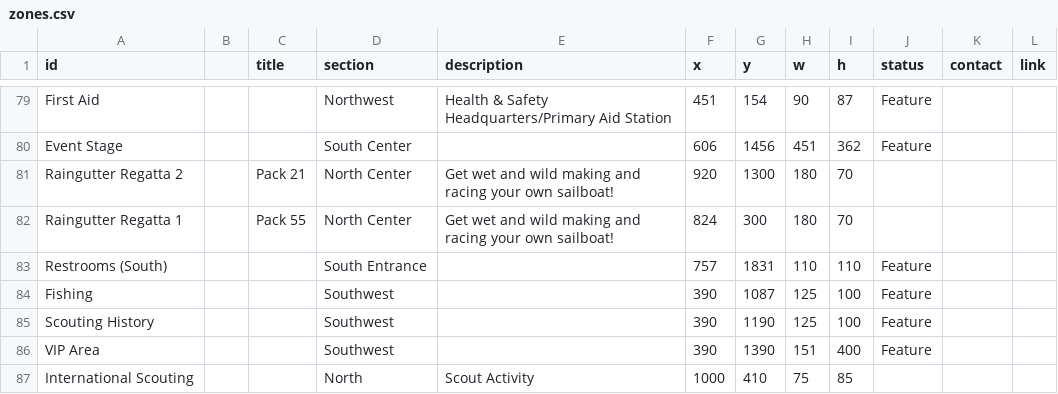
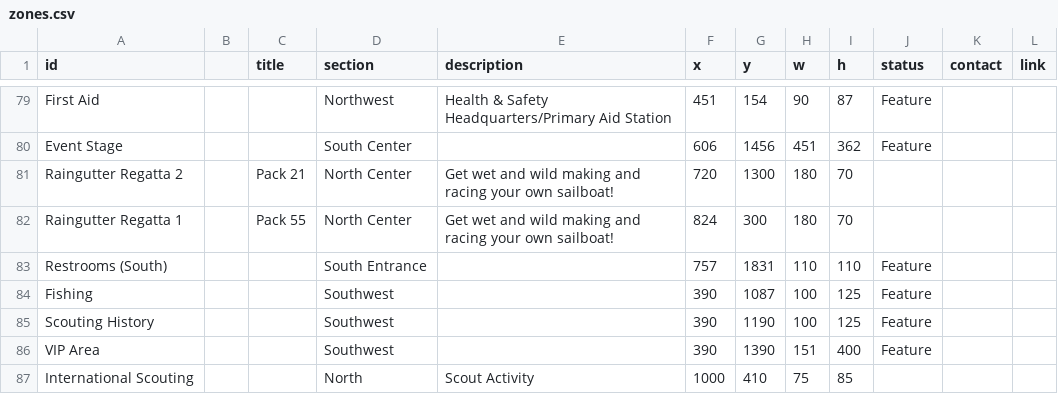
Before and after one commit to lkettren/america250, a CSV file: zones.csv, drawn as a sheet; only a part is shown, gaps mark what is left out.

Commit message:
Update zones.csv

```diff
--- a/zones.csv
+++ b/zones.csv
@@ -80,7 +80,7 @@ First Aid,,,Northwest,Health & Safety Headquarters/Primary Aid Station,451,154,9
 Event Stage,,,South Center,,606,1456,451,362,Feature,,
-Raingutter Regatta 2,,Pack 21,North Center,Get wet and wild making and racing your own sailboat!,920,1300,180,70,,,
+Raingutter Regatta 2,,Pack 21,North Center,Get wet and wild making and racing your own sailboat!,720,1300,180,70,,,
 Raingutter Regatta 1,,Pack 55,North Center,Get wet and wild making and racing your own sailboat!,824,300,180,70,,,
 Restrooms (South),,,South Entrance,,757,1831,110,110,Feature,,
-Fishing,,,Southwest,,390,1087,125,100,Feature,,
-Scouting History,,,Southwest,,390,1190,125,100,Feature,,
+Fishing,,,Southwest,,390,1087,100,125,Feature,,
+Scouting History,,,Southwest,,390,1190,100,125,Feature,,
 VIP Area,,,Southwest,,390,1390,151,400,Feature,,
```
